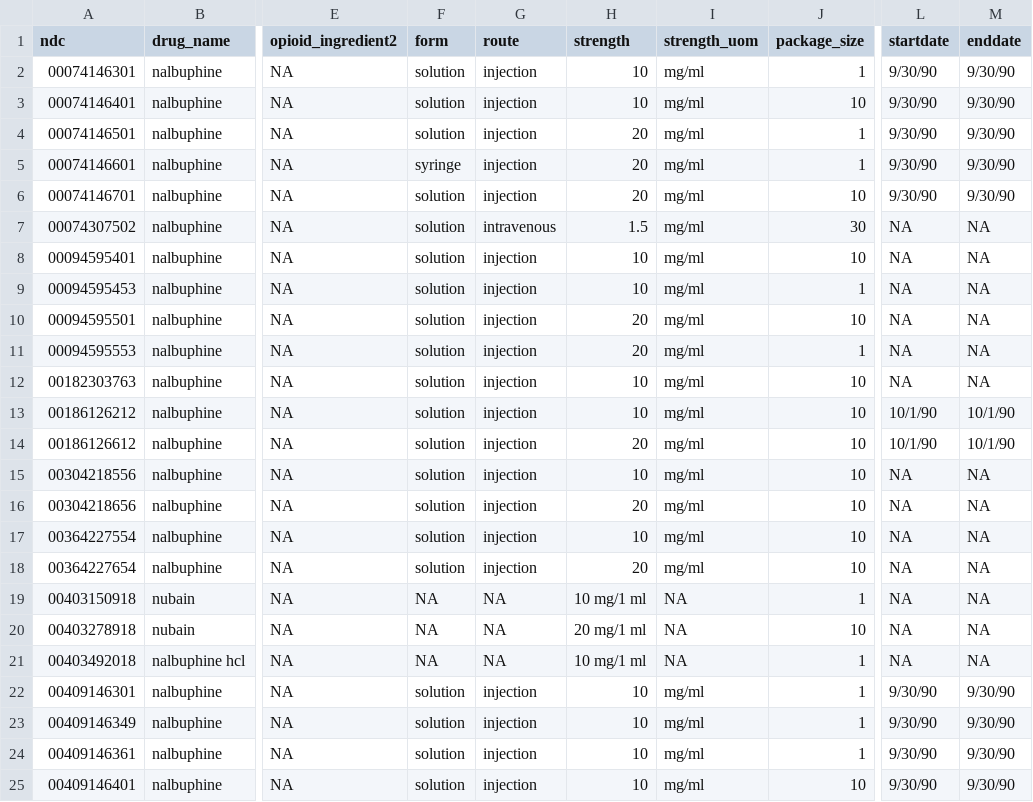
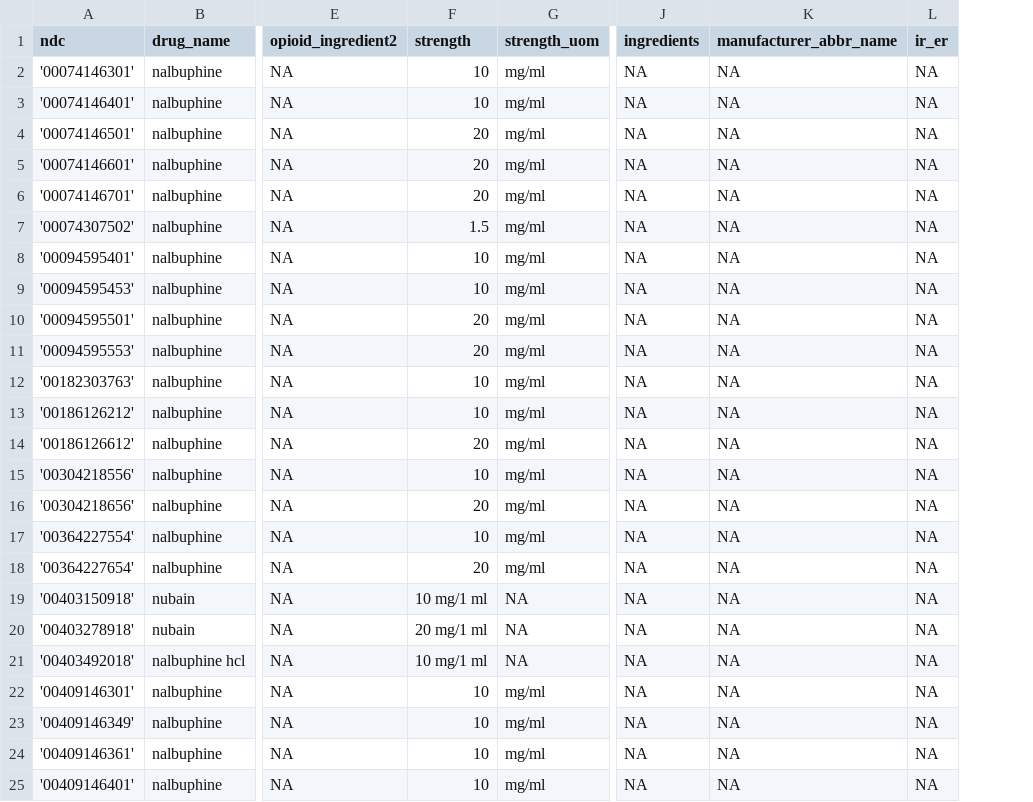
Before and after one commit to opioiddatalab/Codelists, a CSV file: docs/opioids/all_opioids/nalbuphine/nalbuphine_NDCs.csv, drawn as a sheet; only a part is shown, gaps mark what is left out; removed rows and columns are numbered as before the commit, all else as after; the diff covers the shown part only; the diff names each change by its address in the sheet, - before the commit and + after, or states it on an @@ line.

```diff
--- a/docs/opioids/all_opioids/nalbuphine/nalbuphine_NDCs.csv
+++ b/docs/opioids/all_opioids/nalbuphine/nalbuphine_NDCs.csv
-column F (form), rows 2-25: solution | solution | solution | syringe | solution | solution | solution | solution | solution | solution | solution | solution | solution | solution | solution | solution | solution | NA | NA | NA | solution | solution | solution | solution
-column G (route), rows 2-25: injection | injection | injection | injection | injection | intravenous | injection | injection | injection | injection | injection | injection | injection | injection | injection | injection | injection | NA | NA | NA | injection | injection | injection | injection
-column J (package_size), rows 2-25: 1 | 10 | 1 | 1 | 10 | 30 | 10 | 1 | 10 | 1 | 10 | 10 | 10 | 10 | 10 | 10 | 10 | 1 | 10 | 1 | 1 | 1 | 1 | 10
-column L (startdate), rows 2-25: 9/30/90 | 9/30/90 | 9/30/90 | 9/30/90 | 9/30/90 | NA | NA | NA | NA | NA | NA | 10/1/90 | 10/1/90 | NA | NA | NA | NA | NA | NA | NA | 9/30/90 | 9/30/90 | 9/30/90 | 9/30/90
-column M (enddate), rows 2-25: 9/30/90 | 9/30/90 | 9/30/90 | 9/30/90 | 9/30/90 | NA | NA | NA | NA | NA | NA | 10/1/90 | 10/1/90 | NA | NA | NA | NA | NA | NA | NA | 9/30/90 | 9/30/90 | 9/30/90 | 9/30/90
+column J (ingredients), rows 2-25: all NA
+column K (manufacturer_abbr_name), rows 2-25: all NA
+column L (ir_er), rows 2-25: all NA
-A2 (ndc): 00074146301
+A2 (ndc): '00074146301'
-A3 (ndc): 00074146401
+A3 (ndc): '00074146401'
-A4 (ndc): 00074146501
+A4 (ndc): '00074146501'
-A5 (ndc): 00074146601
+A5 (ndc): '00074146601'
-A6 (ndc): 00074146701
+A6 (ndc): '00074146701'
-A7 (ndc): 00074307502
+A7 (ndc): '00074307502'
-A8 (ndc): 00094595401
+A8 (ndc): '00094595401'
-A9 (ndc): 00094595453
+A9 (ndc): '00094595453'
-A10 (ndc): 00094595501
+A10 (ndc): '00094595501'
-A11 (ndc): 00094595553
+A11 (ndc): '00094595553'
-A12 (ndc): 00182303763
+A12 (ndc): '00182303763'
-A13 (ndc): 00186126212
+A13 (ndc): '00186126212'
-A14 (ndc): 00186126612
+A14 (ndc): '00186126612'
-A15 (ndc): 00304218556
+A15 (ndc): '00304218556'
-A16 (ndc): 00304218656
+A16 (ndc): '00304218656'
-A17 (ndc): 00364227554
+A17 (ndc): '00364227554'
-A18 (ndc): 00364227654
+A18 (ndc): '00364227654'
-A19 (ndc): 00403150918
+A19 (ndc): '00403150918'
-A20 (ndc): 00403278918
+A20 (ndc): '00403278918'
-A21 (ndc): 00403492018
+A21 (ndc): '00403492018'
-A22 (ndc): 00409146301
+A22 (ndc): '00409146301'
-A23 (ndc): 00409146349
+A23 (ndc): '00409146349'
-A24 (ndc): 00409146361
+A24 (ndc): '00409146361'
-A25 (ndc): 00409146401
+A25 (ndc): '00409146401'
```
Also changed, not shown: 83 edited cells elsewhere in this file, docs/opioids/all_opioids/butorphanol/butorphanol_NDCs.csv, docs/opioids/all_opioids/naloxone/naloxone_NDCs.csv, 46 other files.
